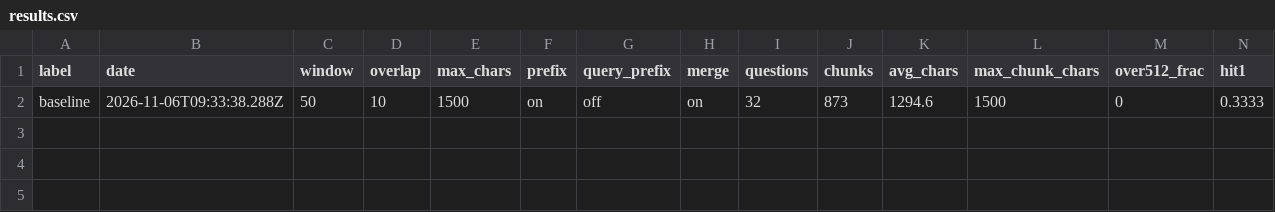
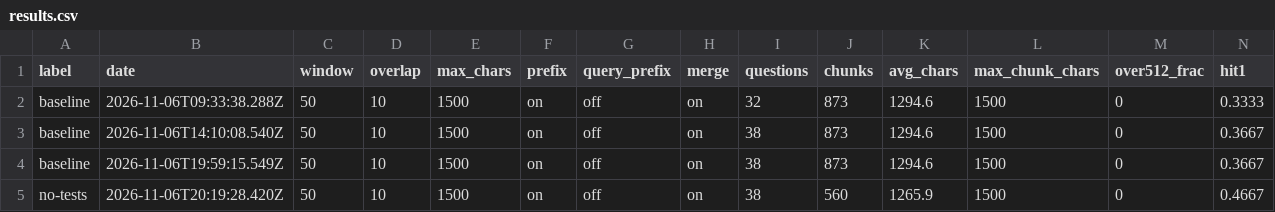
Before and after one commit to gautam-gopal/ask-a-repo, a CSV file: server/eval/results.csv, drawn as a sheet; only a part is shown; rows hold the shown columns only; the diff names each change by its address in the sheet, - before the commit and + after, or states it on an @@ line.

Commit message:
Phase 10B: overview kind, run json, threshold sweep, --exclude-tests, provisional SEARCH_MIN_SCORE 0.79, D-082..D-086, FINDINGS.md

```diff
--- a/server/eval/results.csv
+++ b/server/eval/results.csv
+row 3: baseline | 2026-11-06T14:10:08.540Z | 50 | 10 | 1500 | on | off | on | 38 | 873 | 1294.6 | 1500 | 0 | 0.3667
+row 4: baseline | 2026-11-06T19:59:15.549Z | 50 | 10 | 1500 | on | off | on | 38 | 873 | 1294.6 | 1500 | 0 | 0.3667
+row 5: no-tests | 2026-11-06T20:19:28.420Z | 50 | 10 | 1500 | on | off | on | 38 | 560 | 1265.9 | 1500 | 0 | 0.4667
```
Also changed, not shown: 16 other files.
